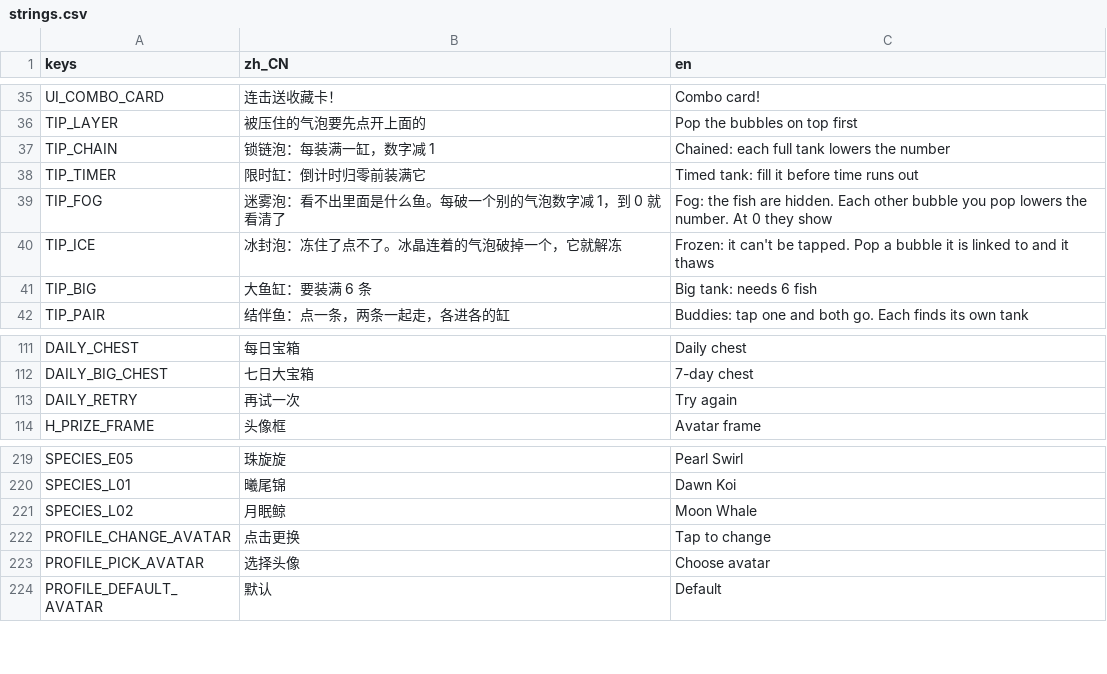
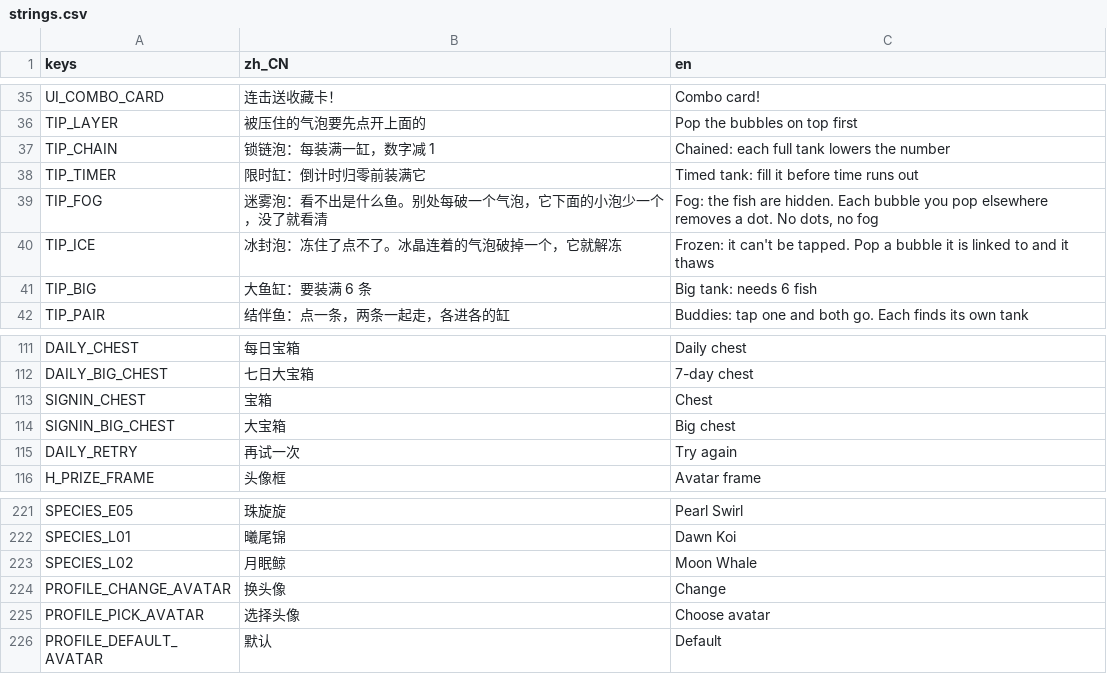
Before and after one commit to crazyniu/fishsort, a CSV file: i18n/strings.csv, drawn as a sheet; only a part is shown, gaps mark what is left out.

```diff
--- a/i18n/strings.csv
+++ b/i18n/strings.csv
@@ -38,3 +38,3 @@ TIP_CHAIN,锁链泡：每装满一缸，数字减 1,Chained: each full tank lowe
 TIP_TIMER,限时缸：倒计时归零前装满它,Timed tank: fill it before time runs out
-TIP_FOG,迷雾泡：看不出里面是什么鱼。每破一个别的气泡数字减 1，到 0 就看清了,Fog: the fish are hidden. Each other bubble you pop lowers the number. At 0 they show
+TIP_FOG,迷雾泡：看不出是什么鱼。别处每破一个气泡，它下面的小泡少一个，没了就看清,"Fog: the fish are hidden. Each bubble you pop elsewhere removes a dot. No dots, no fog"
 TIP_ICE,冰封泡：冻住了点不了。冰晶连着的气泡破掉一个，它就解冻,Frozen: it can't be tapped. Pop a bubble it is linked to and it thaws
@@ -112,2 +112,4 @@ DAILY_CHEST,每日宝箱,Daily chest
 DAILY_BIG_CHEST,七日大宝箱,7-day chest
+SIGNIN_CHEST,宝箱,Chest
+SIGNIN_BIG_CHEST,大宝箱,Big chest
 DAILY_RETRY,再试一次,Try again
@@ -221,3 +223,3 @@ SPECIES_L01,曦尾锦,Dawn Koi
 SPECIES_L02,月眠鲸,Moon Whale
-PROFILE_CHANGE_AVATAR,点击更换,Tap to change
+PROFILE_CHANGE_AVATAR,换头像,Change
 PROFILE_PICK_AVATAR,选择头像,Choose avatar
```
Also changed, not shown: 15 other files.
